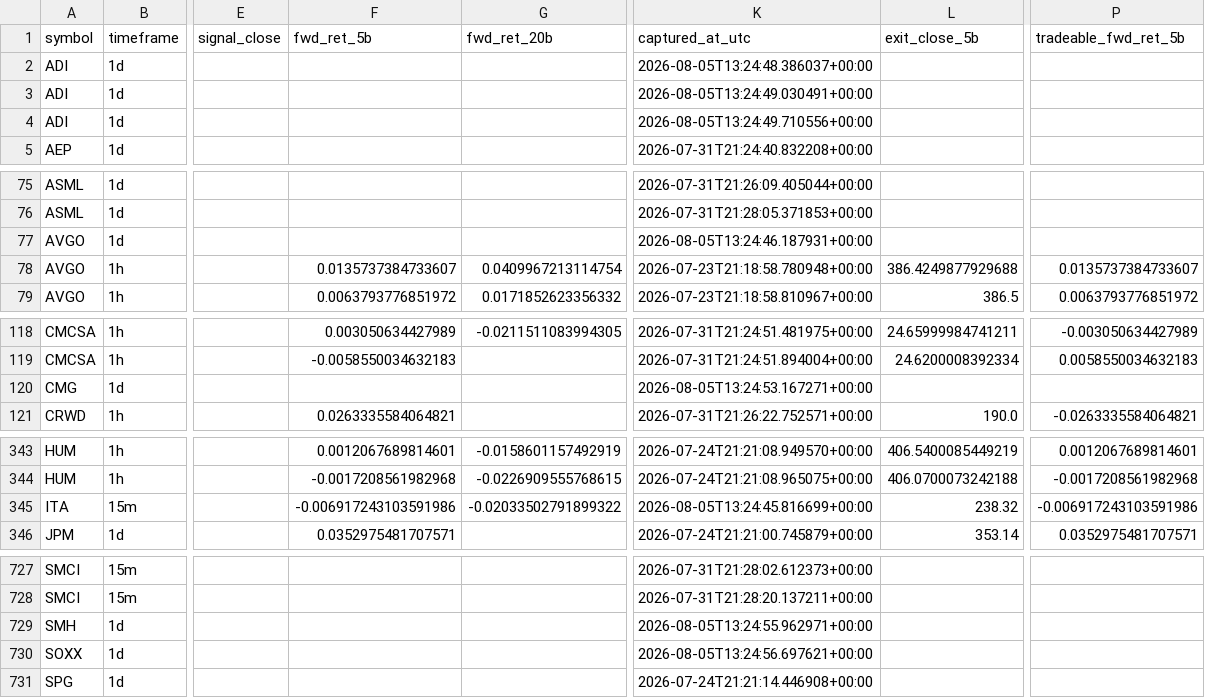
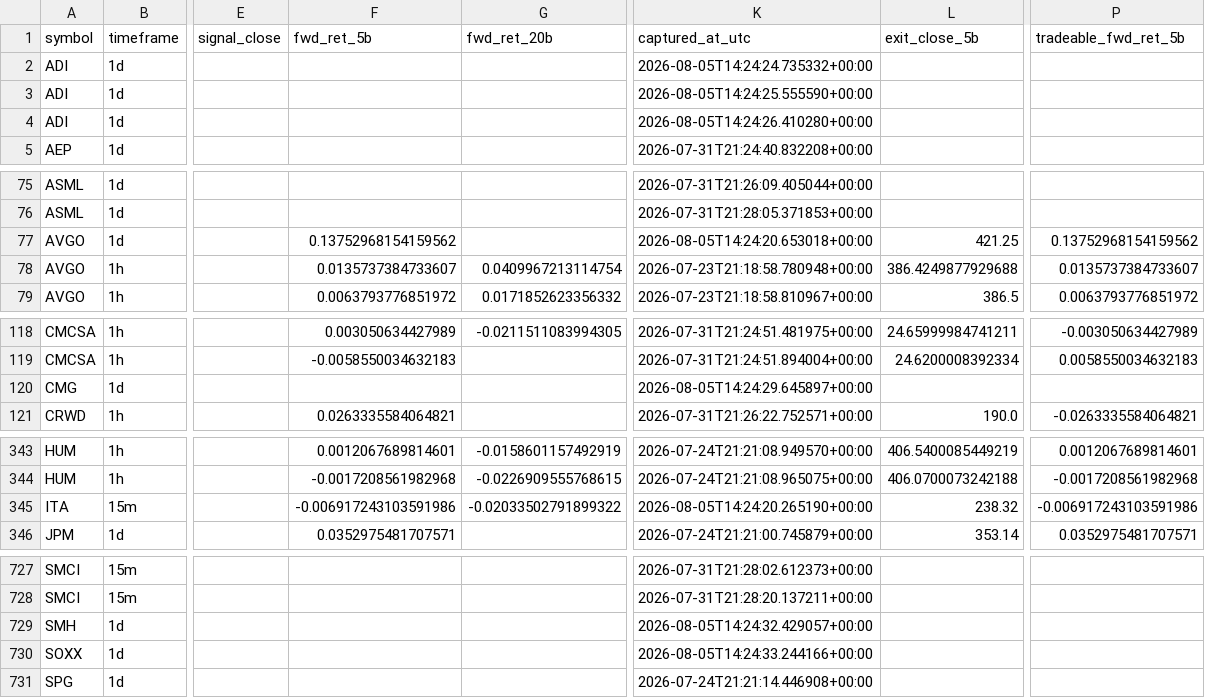
Before and after one commit to 6ixtyn9-sudo/Price, a CSV file: localdata/live_forward_returns.csv, drawn as a sheet; only a part is shown, gaps mark what is left out; the diff covers the shown part only; the diff names each change by its address in the sheet, - before the commit and + after, or states it on an @@ line.

```diff
--- a/localdata/live_forward_returns.csv
+++ b/localdata/live_forward_returns.csv
-K2 (captured_at_utc): 2026-08-05T13:24:48.386037+00:00
+K2 (captured_at_utc): 2026-08-05T14:24:24.735332+00:00
-K3 (captured_at_utc): 2026-08-05T13:24:49.030491+00:00
+K3 (captured_at_utc): 2026-08-05T14:24:25.555590+00:00
-K4 (captured_at_utc): 2026-08-05T13:24:49.710556+00:00
+K4 (captured_at_utc): 2026-08-05T14:24:26.410280+00:00
-F77 (fwd_ret_5b): (empty)
+F77 (fwd_ret_5b): 0.13752968154159562
-K77 (captured_at_utc): 2026-08-05T13:24:46.187931+00:00
+K77 (captured_at_utc): 2026-08-05T14:24:20.653018+00:00
-L77 (exit_close_5b): (empty)
+L77 (exit_close_5b): 421.25
-P77 (tradeable_fwd_ret_5b): (empty)
+P77 (tradeable_fwd_ret_5b): 0.13752968154159562
-K120 (captured_at_utc): 2026-08-05T13:24:53.167271+00:00
+K120 (captured_at_utc): 2026-08-05T14:24:29.645897+00:00
-K345 (captured_at_utc): 2026-08-05T13:24:45.816699+00:00
+K345 (captured_at_utc): 2026-08-05T14:24:20.265190+00:00
-K729 (captured_at_utc): 2026-08-05T13:24:55.962971+00:00
+K729 (captured_at_utc): 2026-08-05T14:24:32.429057+00:00
-K730 (captured_at_utc): 2026-08-05T13:24:56.697621+00:00
+K730 (captured_at_utc): 2026-08-05T14:24:33.244166+00:00
```
Also changed, not shown: 25 edited cells elsewhere in this file, localdata/trade_journal.csv, 2 other files.
